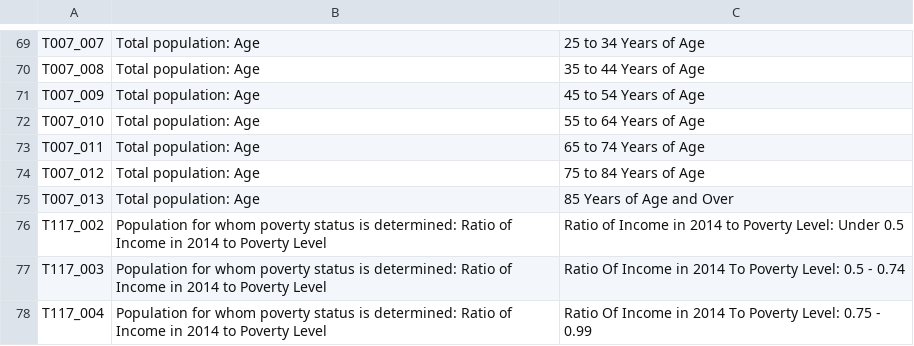
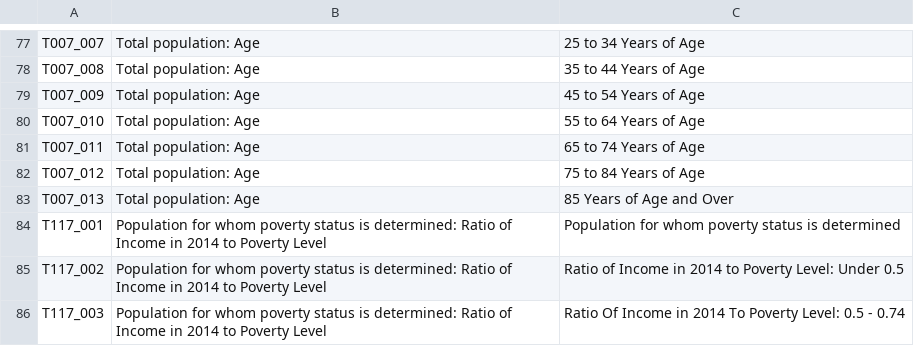
Before and after one commit to beckymasond/suffolk_USGS, a CSV file: data/data_dict_ACS5Y2014.csv, drawn as a sheet; only a part is shown, gaps mark what is left out; the shorter side is filled out with more unchanged rows; the diff covers the shown part only; the diff names each change by its address in the sheet, - before the commit and + after, or states it on an @@ line.

```diff
--- a/data/data_dict_ACS5Y2014.csv
+++ b/data/data_dict_ACS5Y2014.csv
+row 84: T117_001 | Population for whom poverty status is determined: Ratio of Income in 2014 to Poverty Level | Population for whom poverty status is determined
```
Also changed, not shown: 8 added rows elsewhere in this file, data/blockgroup_household_ests.csv, data/blockgroup_housing_yearbuilt_ests.csv, 1 other file.
